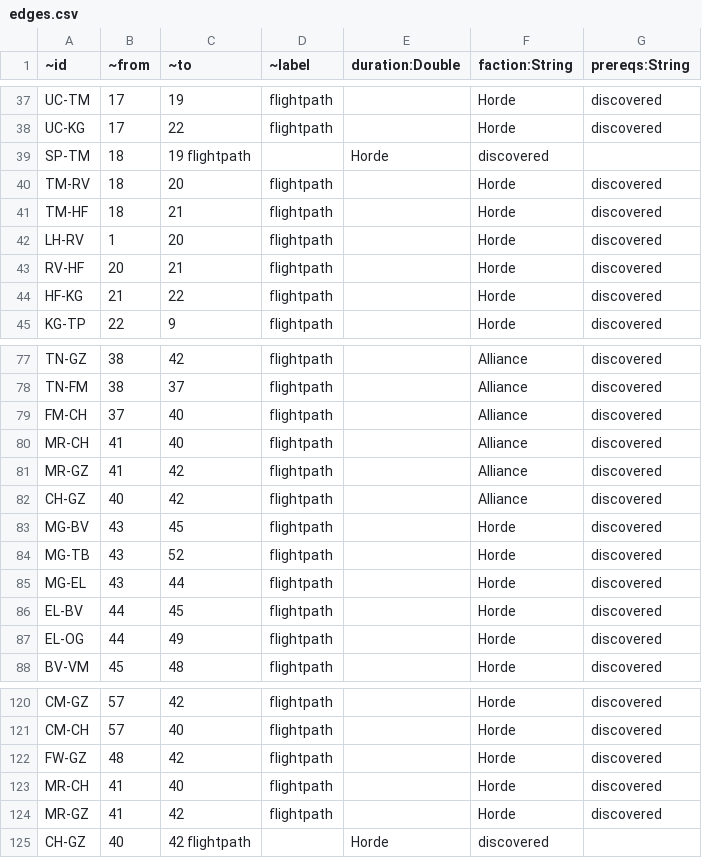
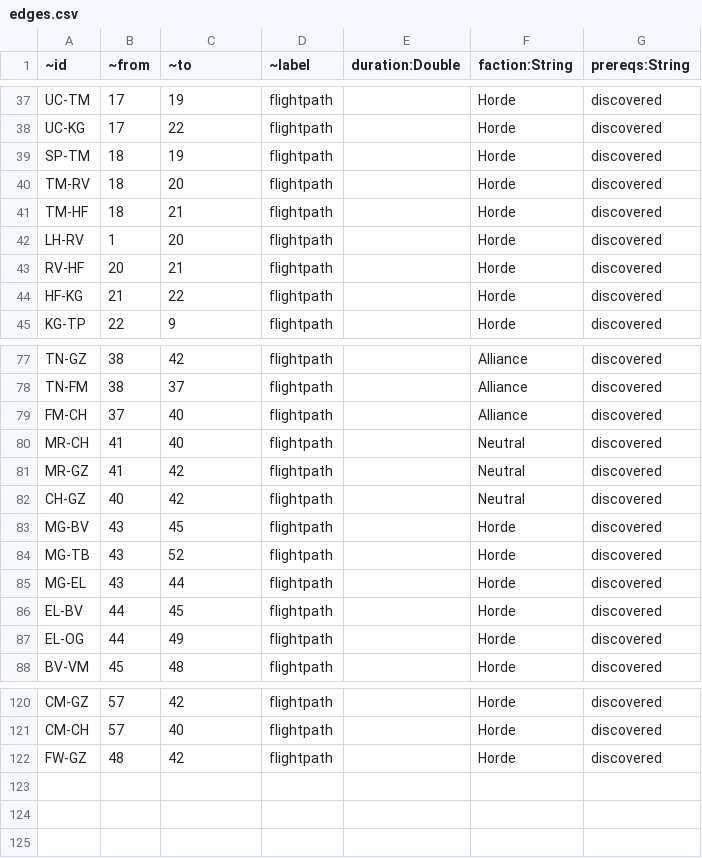
Before and after one commit to nmwalsh/warcraft-travel-graph, a CSV file: data/edges.csv, drawn as a sheet; only a part is shown, gaps mark what is left out; the diff names each change by its address in the sheet, - before the commit and + after, or states it on an @@ line.

Commit message:
dedupe neutral flight routes

```diff
--- a/data/edges.csv
+++ b/data/edges.csv
-C39 (~to): 19 flightpath
+C39 (~to): 19
-D39 (~label): (empty)
+D39 (~label): flightpath
-E39 (duration:Double): Horde
+E39 (duration:Double): (empty)
-F39 (faction:String): discovered
+F39 (faction:String): Horde
-G39 (prereqs:String): (empty)
+G39 (prereqs:String): discovered
-F80:F82 (faction:String): Alliance
+F80:F82 (faction:String): Neutral
-row 123: MR-CH | 41 | 40 | flightpath |  | Horde | discovered
-row 124: MR-GZ | 41 | 42 | flightpath |  | Horde | discovered
-row 125: CH-GZ | 40 | 42 flightpath |  | Horde | discovered
```
